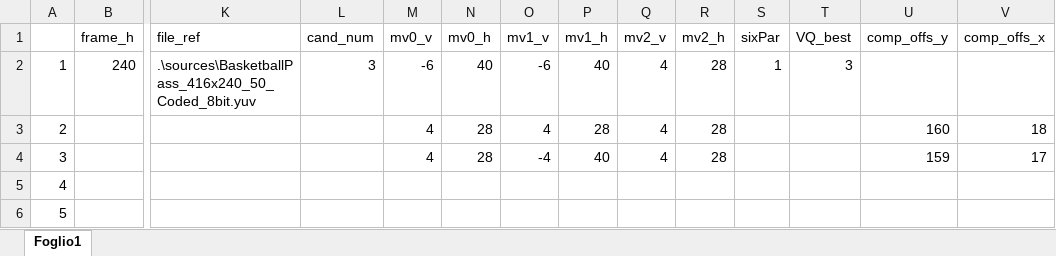
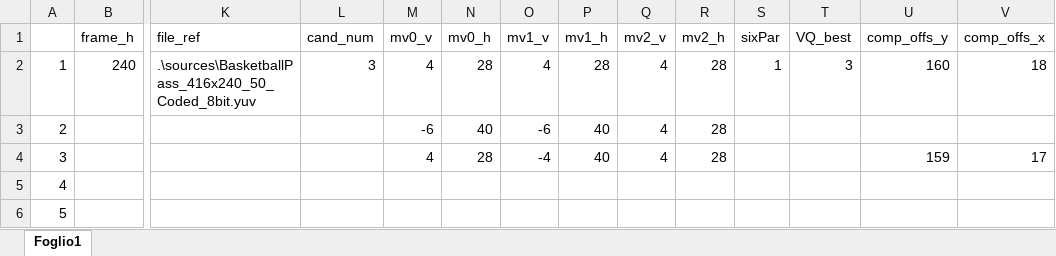
Before and after one commit to CostantinoTaranto/AMC_Model, an Excel workbook: AMC_examples_data/AMC_examples_data_ex25.xlsx, sheet Foglio1, drawn as a sheet; only a part is shown, gaps mark what is left out; values as stored, in another font and other column widths than the file's, no borders; removed rows and columns are numbered as before the commit, all else as after; rows hold the shown columns only; the diff names each change by its address in the sheet, - before the commit and + after, or states it on an @@ line.

```diff
--- a/AMC_examples_data/AMC_examples_data_ex25.xlsx (sheet Foglio1)
+++ b/AMC_examples_data/AMC_examples_data_ex25.xlsx (sheet Foglio1)
-M2 (mv0_v): -6
+M2 (mv0_v): 4
-N2 (mv0_h): 40
+N2 (mv0_h): 28
-O2 (mv1_v): -6
+O2 (mv1_v): 4
-P2 (mv1_h): 40
+P2 (mv1_h): 28
-U2 (comp_offs_y): (empty)
+U2 (comp_offs_y): 160
-V2 (comp_offs_x): (empty)
+V2 (comp_offs_x): 18
-row 3: 2 |  |  |  | 4 | 28 | 4 | 28 | 4 | 28 |  |  | 160 | 18
+row 3: 2 |  |  |  | -6 | 40 | -6 | 40 | 4 | 28
```
Also changed, not shown: AMC_examples_data/AMC_examples_data_ex15.xlsx, AMC_examples_data/AMC_examples_data_ex22.xlsx, 17 other files.
